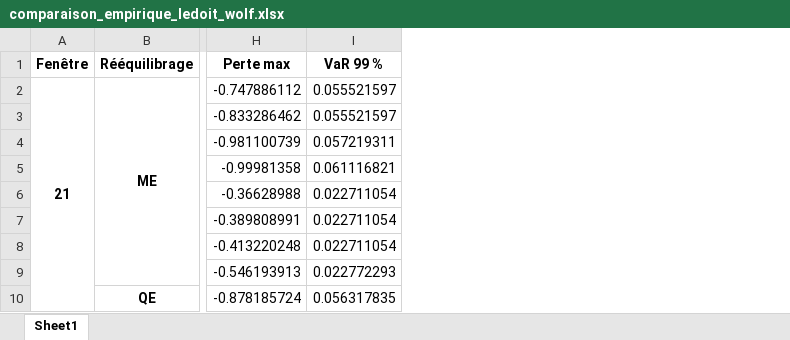
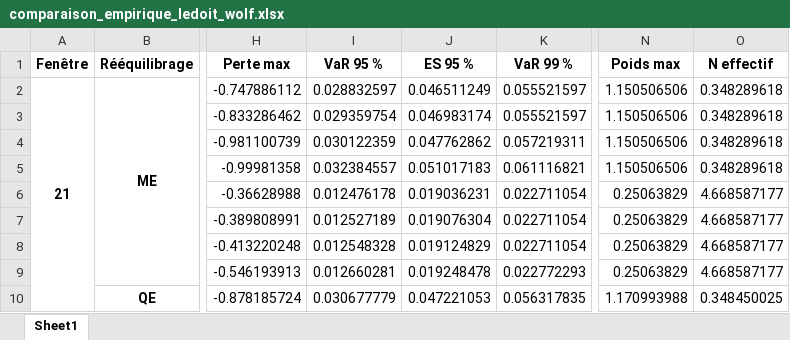
Before and after one commit to Raphaellau26/Estimation-robuste-du-risque-et-optimisation-de-portefeuille, an Excel workbook: resultats/comparaison_empirique_ledoit_wolf.xlsx, sheet Sheet1, drawn as a sheet; only a part is shown, gaps mark what is left out; values as stored, in another font and other column widths than the file's, no borders; the diff names each change by its address in the sheet, - before the commit and + after, or states it on an @@ line.

Commit message:
Graphiques, export des poids et test de la VaR

```diff
--- a/resultats/comparaison_empirique_ledoit_wolf.xlsx (sheet Sheet1)
+++ b/resultats/comparaison_empirique_ledoit_wolf.xlsx (sheet Sheet1)
+column I (VaR 95 %), rows 2-10: 0.028832597 | 0.029359754 | 0.030122359 | 0.032384557 | 0.012476178 | 0.012527189 | 0.012548328 | 0.012660281 | 0.030677779
+column J (ES 95 %), rows 2-10: 0.046511249 | 0.046983174 | 0.047762862 | 0.051017183 | 0.019036231 | 0.019076304 | 0.019124829 | 0.019248478 | 0.047221053
+column N (Poids max), rows 2-10: 1.150506506 | 1.150506506 | 1.150506506 | 1.150506506 | 0.25063829 | 0.25063829 | 0.25063829 | 0.25063829 | 1.170993988
+column O (N effectif), rows 2-10: 0.348289618 | 0.348289618 | 0.348289618 | 0.348289618 | 4.668587177 | 4.668587177 | 4.668587177 | 4.668587177 | 0.348450025
```
Also changed, not shown: 2 other files.
